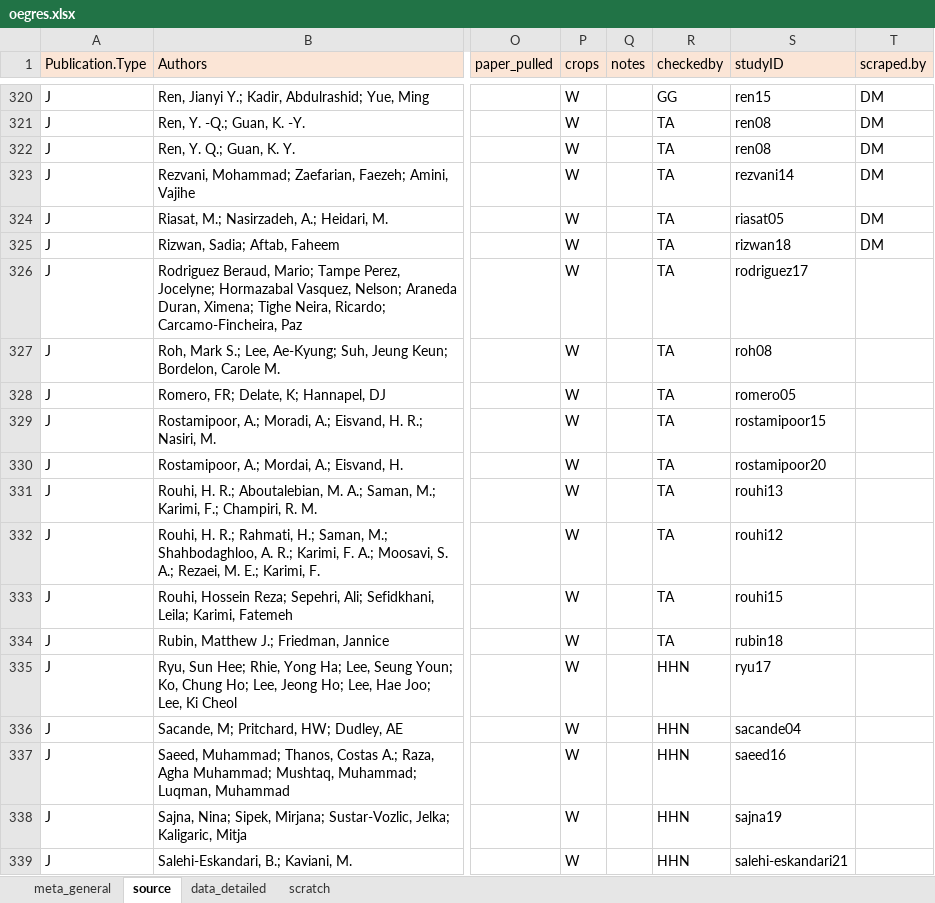
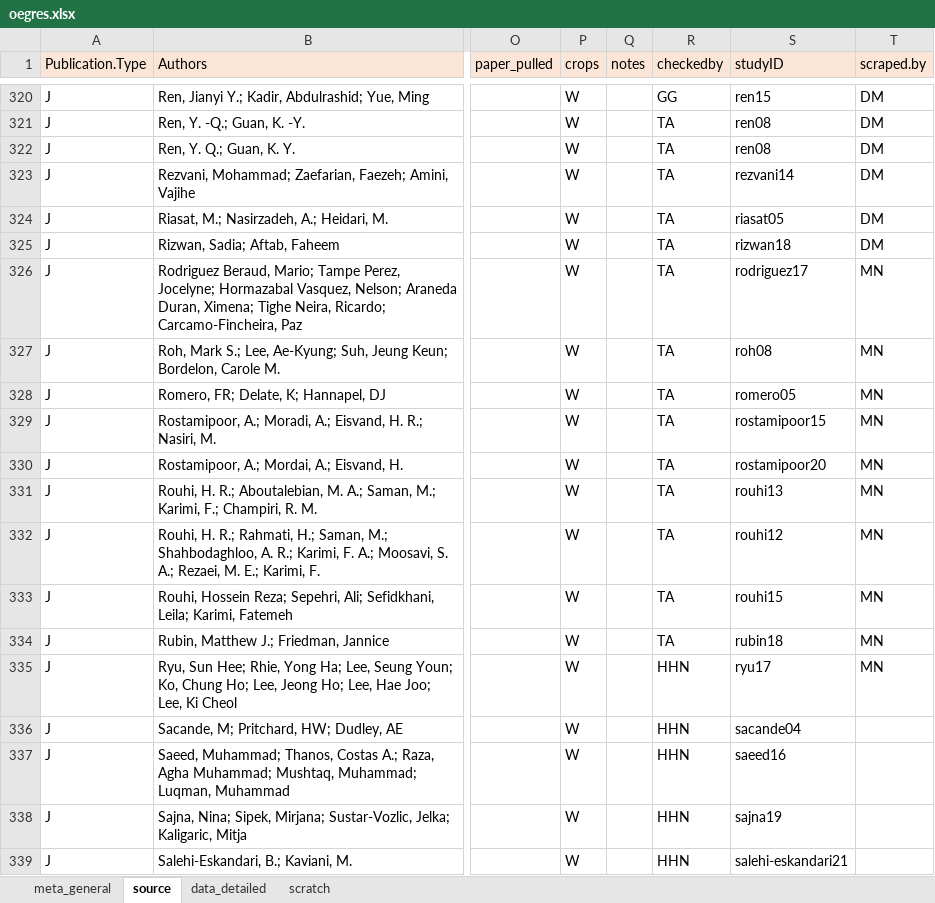
Before and after one commit to lizzieinvancouver/egret, an Excel workbook: data/oegres.xlsx, sheet source, drawn as a sheet; only a part is shown, gaps mark what is left out; values as stored, in another font and other column widths than the file's, no borders; the diff names each change by its address in the sheet, - before the commit and + after, or states it on an @@ line.

Commit message:
assigned papers

```diff
--- a/data/oegres.xlsx (sheet source)
+++ b/data/oegres.xlsx (sheet source)
-T326:T335 (scraped.by): (empty)
+T326:T335 (scraped.by): MN
```
